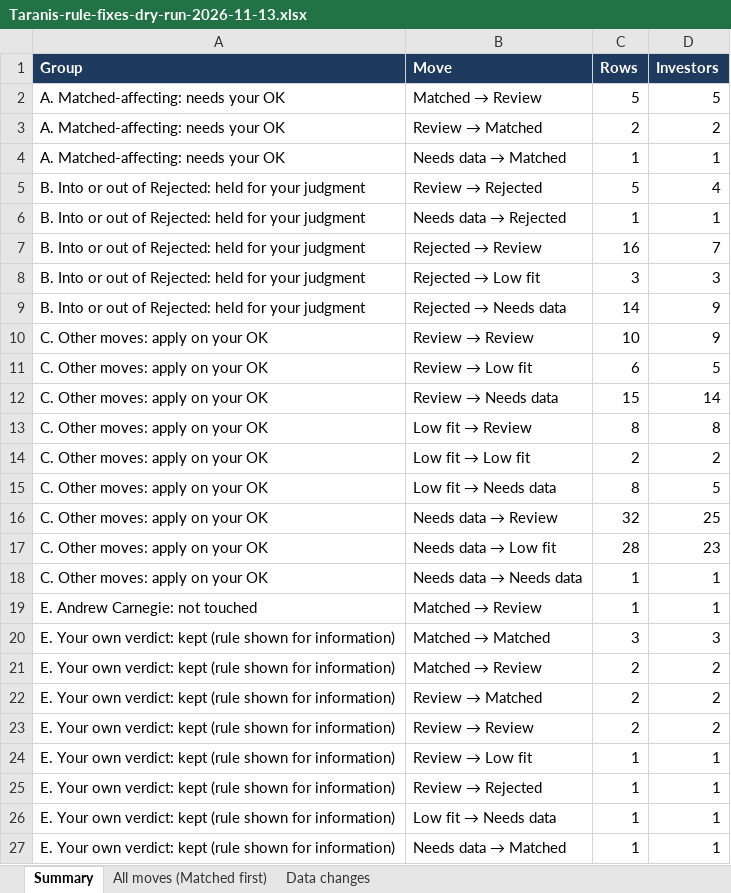
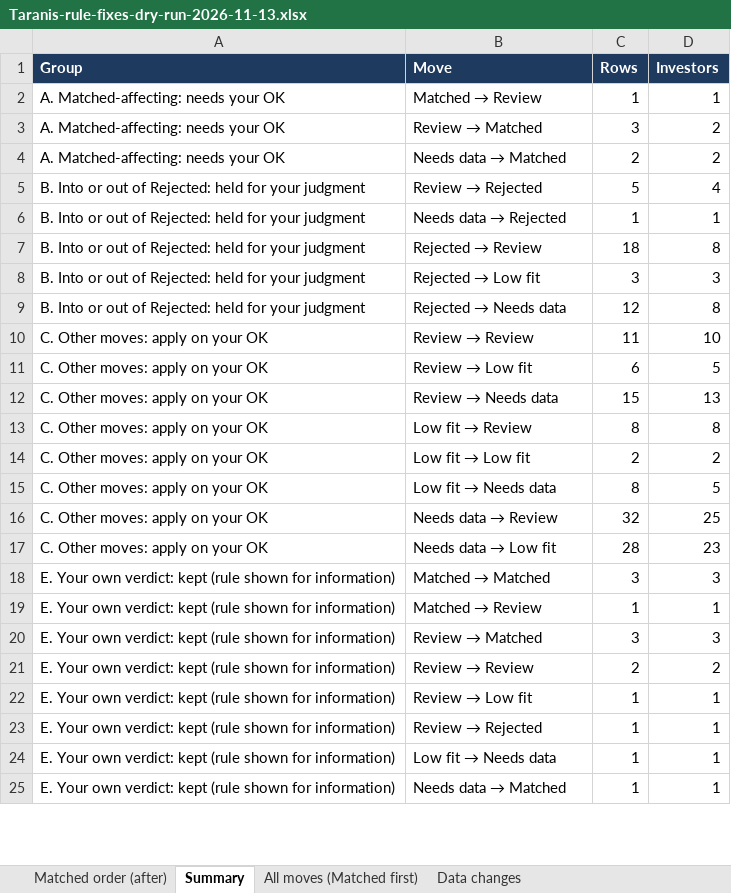
Before and after one commit to nadaoabdullah2000-jpg/taranis-console, an Excel workbook: Taranis-rule-fixes-dry-run-2026-11-13.xlsx, sheet Summary, drawn as a sheet; only a part is shown; values as stored, in another font and other column widths than the file's, no borders; removed rows and columns are numbered as before the commit, all else as after; the diff covers the shown part only; the diff names each change by its address in the sheet, - before the commit and + after, or states it on an @@ line.

```diff
--- a/Taranis-rule-fixes-dry-run-2026-11-13.xlsx (sheet Summary)
+++ b/Taranis-rule-fixes-dry-run-2026-11-13.xlsx (sheet Summary)
+sheet tab: Matched order (after)
-C2 (Rows): 5
+C2 (Rows): 1
-D2 (Investors): 5
+D2 (Investors): 1
-C3 (Rows): 2
+C3 (Rows): 3
-C4 (Rows): 1
+C4 (Rows): 2
-D4 (Investors): 1
+D4 (Investors): 2
-C7 (Rows): 16
+C7 (Rows): 18
-D7 (Investors): 7
+D7 (Investors): 8
-C9 (Rows): 14
+C9 (Rows): 12
-D9 (Investors): 9
+D9 (Investors): 8
-C10 (Rows): 10
+C10 (Rows): 11
-D10 (Investors): 9
+D10 (Investors): 10
-D12 (Investors): 14
+D12 (Investors): 13
-row 18: C. Other moves: apply on your OK | Needs data → Needs data | 1 | 1
-row 19: E. Andrew Carnegie: not touched | Matched → Review | 1 | 1
-C19 (Rows): 2
+C19 (Rows): 1
-D19 (Investors): 2
+D19 (Investors): 1
-C20 (Rows): 2
+C20 (Rows): 3
-D20 (Investors): 2
+D20 (Investors): 3
```
Also changed, not shown: 1 removed row and 8 edited cells elsewhere in this sheet, sheet All moves (Matched first), sheet Data changes, 7 other files.
